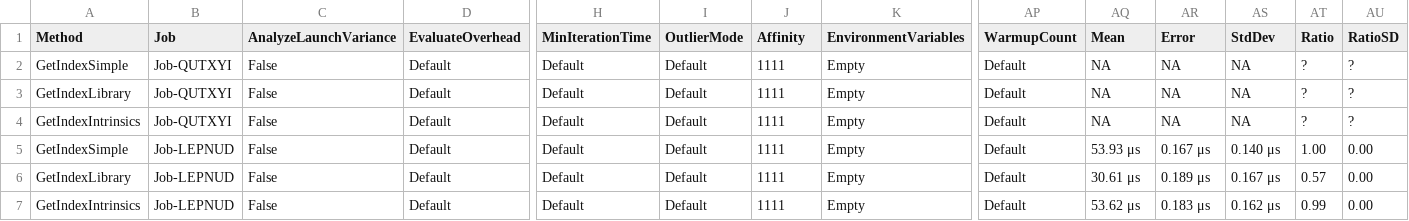
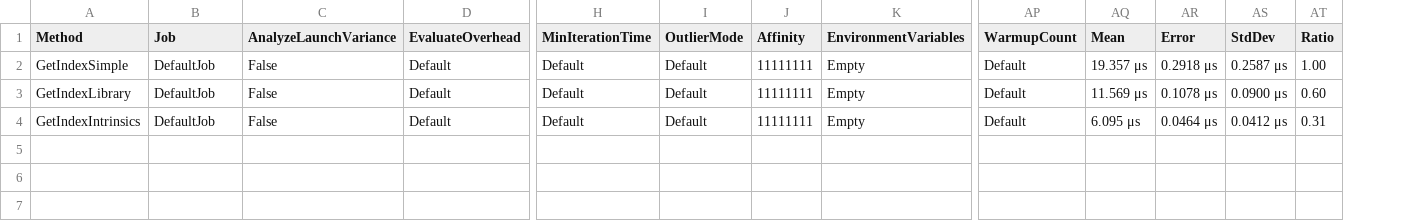
Before and after one commit to badijm/bench101, a CSV file: BenchmarkDotNet.Artifacts/results/bench.core.Intrinsics.GetIndexBenchmark-report.csv, drawn as a sheet; only a part is shown, gaps mark what is left out; removed rows and columns are numbered as before the commit, all else as after; rows hold the shown columns only; the diff names each change by its address in the sheet, - before the commit and + after, or states it on an @@ line.

Commit message:
get index

```diff
--- a/BenchmarkDotNet.Artifacts/results/bench.core.Intrinsics.GetIndexBenchmark-report.csv
+++ b/BenchmarkDotNet.Artifacts/results/bench.core.Intrinsics.GetIndexBenchmark-report.csv
-column AU (RatioSD), rows 5-7: all 0.00
-row 2: GetIndexSimple | Job-QUTXYI | False | Default | Default | Default | 1111 | Empty | Default | NA | NA | NA | ? | ?
-row 3: GetIndexLibrary | Job-QUTXYI | False | Default | Default | Default | 1111 | Empty | Default | NA | NA | NA | ? | ?
-row 4: GetIndexIntrinsics | Job-QUTXYI | False | Default | Default | Default | 1111 | Empty | Default | NA | NA | NA | ? | ?
-B2:B4 (Job): Job-LEPNUD
+B2:B4 (Job): DefaultJob
-J2:J4 (Affinity): 1111
+J2:J4 (Affinity): 11111111
-AQ2 (Mean): 53.93 μs
+AQ2 (Mean): 19.357 μs
-AR2 (Error): 0.167 μs
+AR2 (Error): 0.2918 μs
-AS2 (StdDev): 0.140 μs
+AS2 (StdDev): 0.2587 μs
-AQ3 (Mean): 30.61 μs
+AQ3 (Mean): 11.569 μs
-AR3 (Error): 0.189 μs
+AR3 (Error): 0.1078 μs
-AS3 (StdDev): 0.167 μs
+AS3 (StdDev): 0.0900 μs
-AT3 (Ratio): 0.57
+AT3 (Ratio): 0.60
-AQ4 (Mean): 53.62 μs
+AQ4 (Mean): 6.095 μs
-AR4 (Error): 0.183 μs
+AR4 (Error): 0.0464 μs
-AS4 (StdDev): 0.162 μs
+AS4 (StdDev): 0.0412 μs
-AT4 (Ratio): 0.99
+AT4 (Ratio): 0.31
```
Also changed, not shown: 5 other files.
